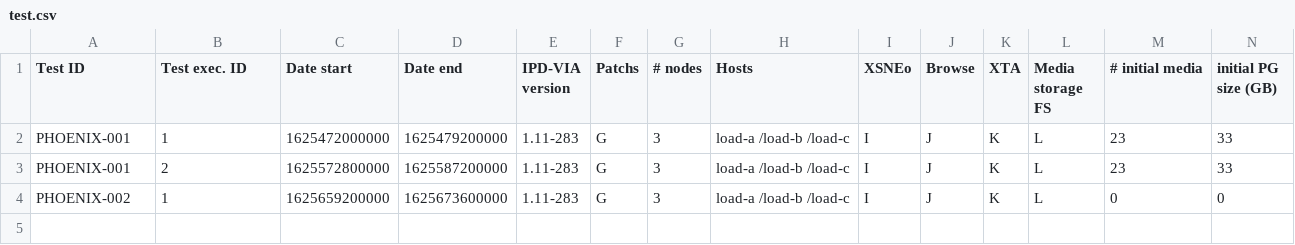
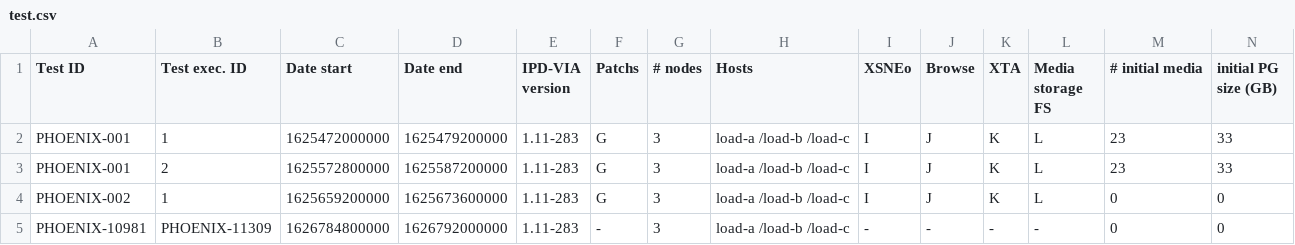
Before and after one commit to philippedelvaux/evs, a CSV file: test.csv, drawn as a sheet; only a part is shown; rows hold the shown columns only; the diff names each change by its address in the sheet, - before the commit and + after, or states it on an @@ line.

Commit message:
Update test.csv

```diff
--- a/test.csv
+++ b/test.csv
+row 5: PHOENIX-10981 | PHOENIX-11309 | 1626784800000 | 1626792000000 | 1.11-283 | - | 3 | load-a /load-b /load-c | - | - | - | - | 0 | 0
```
